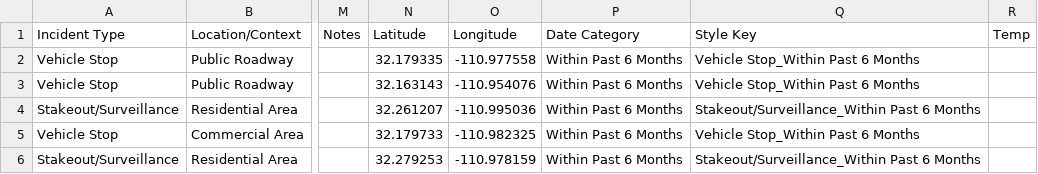
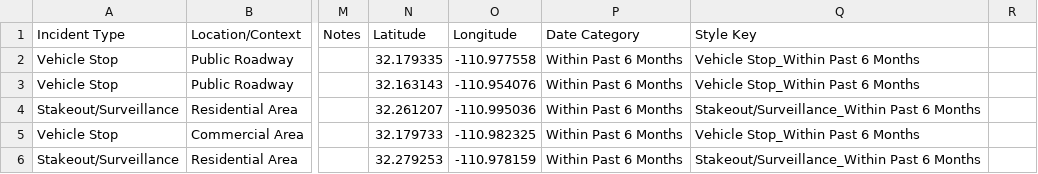
Before and after one commit to duganmeyer/Migra-Map-Data, a CSV file: data.csv, drawn as a sheet; only a part is shown, gaps mark what is left out; the diff names each change by its address in the sheet, - before the commit and + after, or states it on an @@ line.

```diff
--- a/data.csv
+++ b/data.csv
-R1: Temp
+R1: (empty)
```
